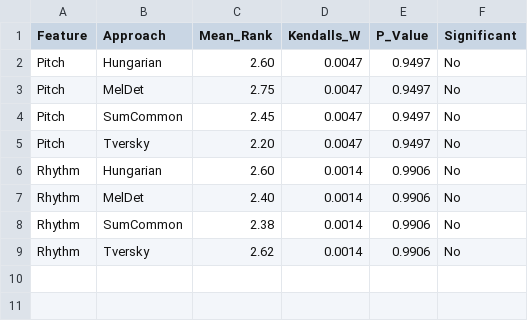
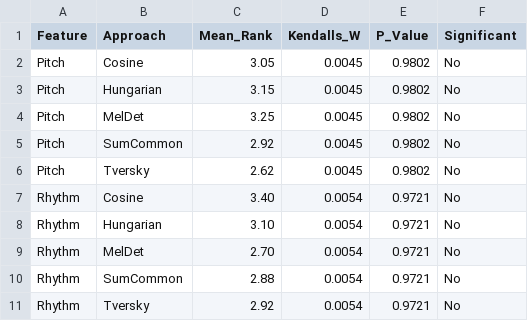
Before and after one commit to Kart-O-Puff/meldet_sibling, a CSV file: kendalls_w_results.csv, drawn as a sheet.

```diff
--- a/kendalls_w_results.csv
+++ b/kendalls_w_results.csv
@@ -1,9 +1,11 @@
 Feature,Approach,Mean_Rank,Kendalls_W,P_Value,Significant
-Pitch,Hungarian,2.60,0.0047,0.9497,No
-Pitch,MelDet,2.75,0.0047,0.9497,No
-Pitch,SumCommon,2.45,0.0047,0.9497,No
-Pitch,Tversky,2.20,0.0047,0.9497,No
-Rhythm,Hungarian,2.60,0.0014,0.9906,No
-Rhythm,MelDet,2.40,0.0014,0.9906,No
-Rhythm,SumCommon,2.38,0.0014,0.9906,No
-Rhythm,Tversky,2.62,0.0014,0.9906,No
+Pitch,Cosine,3.05,0.0045,0.9802,No
+Pitch,Hungarian,3.15,0.0045,0.9802,No
+Pitch,MelDet,3.25,0.0045,0.9802,No
+Pitch,SumCommon,2.92,0.0045,0.9802,No
+Pitch,Tversky,2.62,0.0045,0.9802,No
+Rhythm,Cosine,3.40,0.0054,0.9721,No
+Rhythm,Hungarian,3.10,0.0054,0.9721,No
+Rhythm,MelDet,2.70,0.0054,0.9721,No
+Rhythm,SumCommon,2.88,0.0054,0.9721,No
+Rhythm,Tversky,2.92,0.0054,0.9721,No
```
Also changed, not shown: individual_squared_errors.csv, 5 other files.
